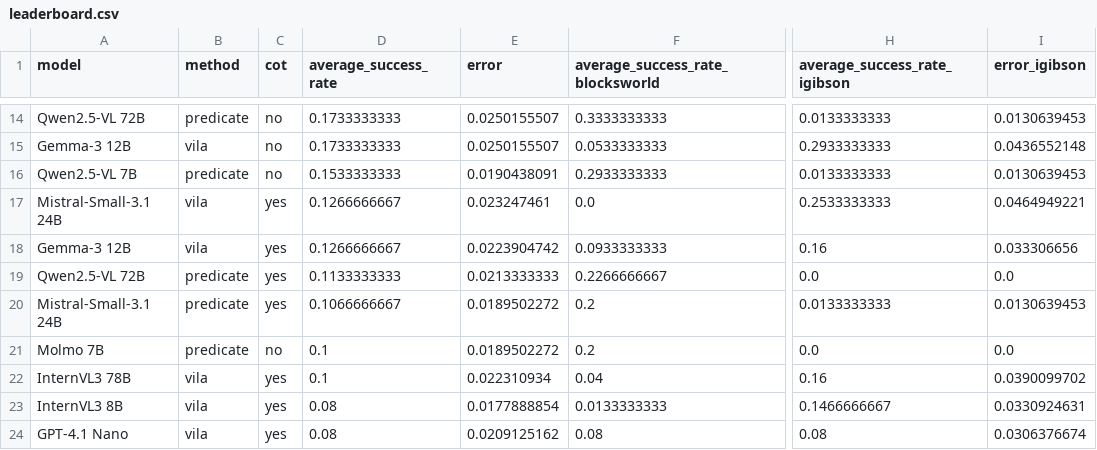
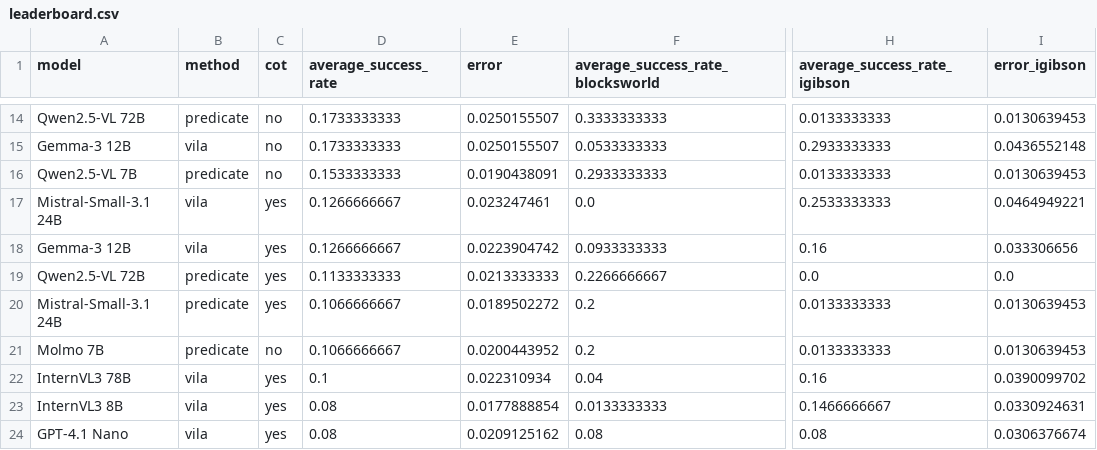
Before and after one commit to merlerm/ViPlan, a CSV file: results/tables/leaderboard.csv, drawn as a sheet; only a part is shown, gaps mark what is left out; the diff names each change by its address in the sheet, - before the commit and + after, or states it on an @@ line.

```diff
--- a/results/tables/leaderboard.csv
+++ b/results/tables/leaderboard.csv
-D21 (average_success_rate): 0.1
+D21 (average_success_rate): 0.1066666667
-E21 (error): 0.0189502272
+E21 (error): 0.0200443952
-H21 (average_success_rate_igibson): 0.0
+H21 (average_success_rate_igibson): 0.0133333333
-I21 (error_igibson): 0.0
+I21 (error_igibson): 0.0130639453
```
Also changed, not shown: results/tables/igibson_per_predicate_no_cot.csv, results/tables/igibson_pred_full.csv, 9 other files.
